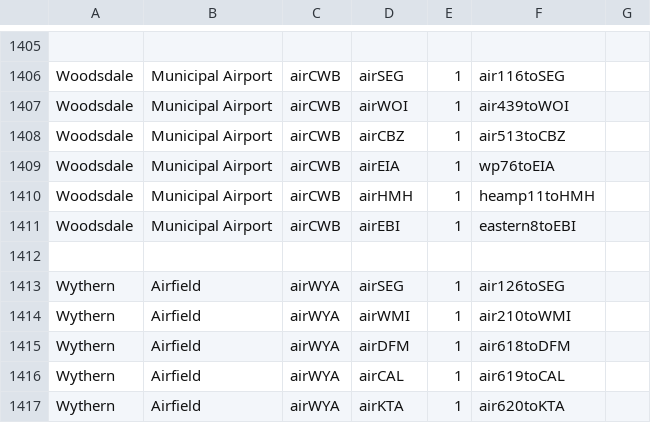
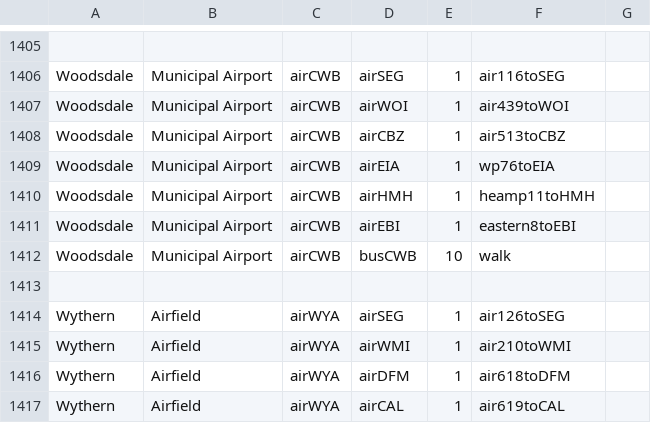
Before and after one commit to KittyCat11231/Feline-Holdings, a CSV file: src/intraroute/data/pathfinding/air.csv, drawn as a sheet; only a part is shown, gaps mark what is left out; the shorter side is filled out with more unchanged rows.

```diff
--- a/src/intraroute/data/pathfinding/air.csv
+++ b/src/intraroute/data/pathfinding/air.csv
@@ -1411,2 +1411,3 @@ Woodsdale,Municipal Airport,airCWB,airHMH,1,heamp11toHMH,
 Woodsdale,Municipal Airport,airCWB,airEBI,1,eastern8toEBI,
+Woodsdale,Municipal Airport,airCWB,busCWB,10,walk,
 ,,,,,,
```
Also changed, not shown: src/intraroute/data/pathfinding/bus.csv, src/intraroute/data/pathfinding/rail.csv, 9 other files.
